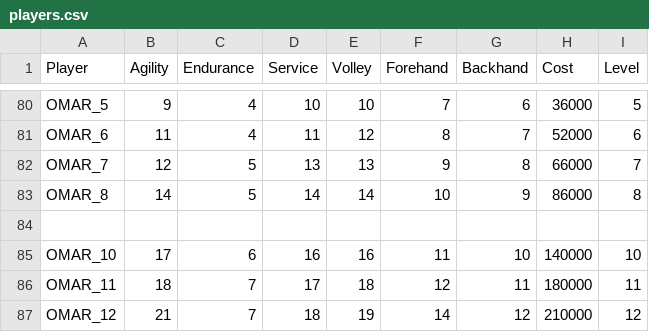
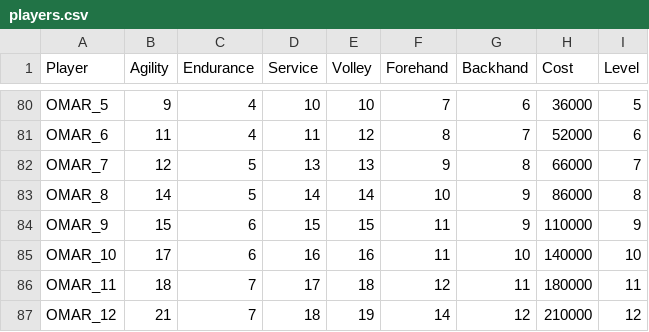
Before and after one commit to StephaneWeber/TennisApp, a CSV file: src/main/resources/data/players.csv, drawn as a sheet; only a part is shown, gaps mark what is left out; the diff names each change by its address in the sheet, - before the commit and + after, or states it on an @@ line.

Commit message:
Update data.

```diff
--- a/src/main/resources/data/players.csv
+++ b/src/main/resources/data/players.csv
-row 84: (empty)
+row 84: OMAR_9 | 15 | 6 | 15 | 15 | 11 | 9 | 110000 | 9
```
